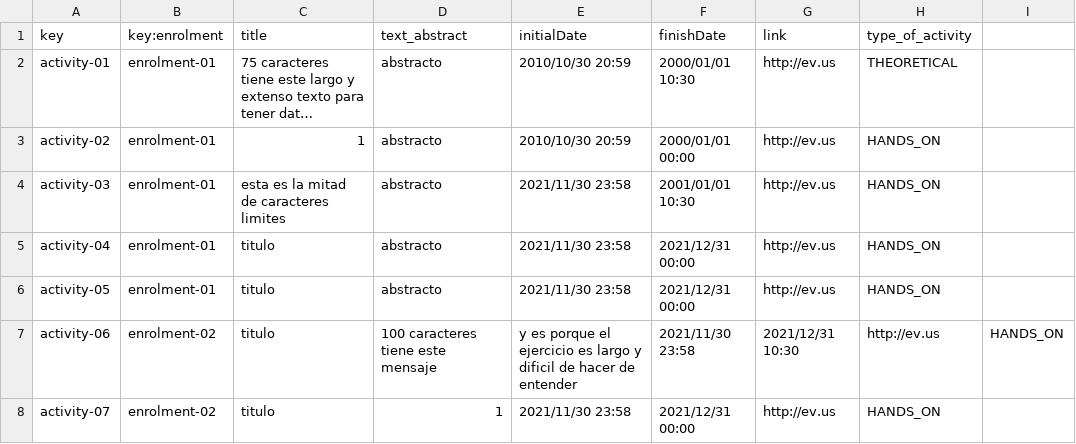
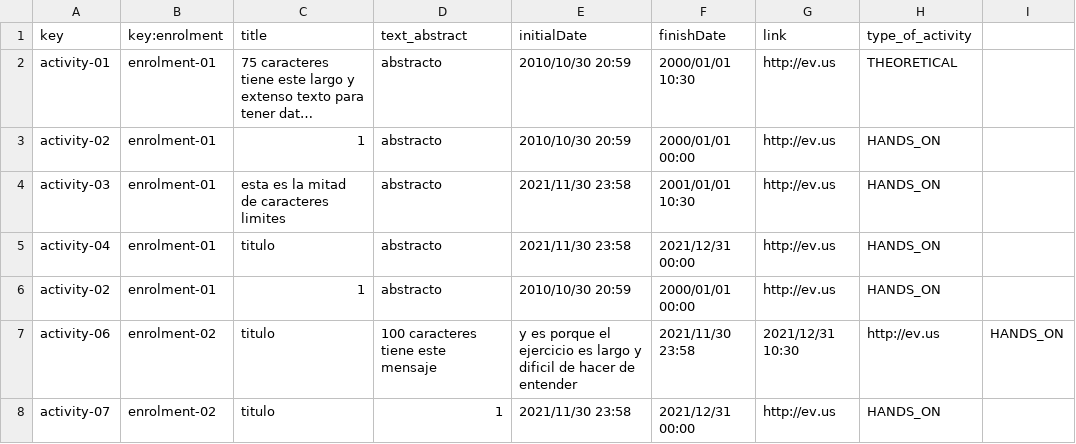
Before and after one commit to VictoriaCRD/Acme-L3-D04, a CSV file: src/main/webapp/WEB-INF/resources/sample-data/activity.csv, drawn as a sheet; only a part is shown; long unchanged cells end in ….

Commit message:
Update activity.csv

```diff
--- a/src/main/webapp/WEB-INF/resources/sample-data/activity.csv
+++ b/src/main/webapp/WEB-INF/resources/sample-data/activity.csv
@@ -5,3 +5,3 @@ activity-03,enrolment-01,esta es la mitad de caracteres limites,abstracto,2021/1
 activity-04,enrolment-01,titulo,abstracto,2021/11/30 23:58,2021/12/31 00:00,http://ev.us,HANDS_ON
-activity-05,enrolment-01,titulo,abstracto,2021/11/30 23:58,2021/12/31 00:00,http://ev.us,HANDS_ON
+activity-02,enrolment-01,1,abstracto,2010/10/30 20:59,2000/01/01 00:00,http://ev.us,HANDS_ON
 activity-06,enrolment-02,titulo,100 caracteres tiene este mensaje, y es porque el ejercicio es  largo y dificil de hacer de entender,2021/11/30 23:58,2021/12/31 10:30,http://ev.us,HANDS_ON
```
